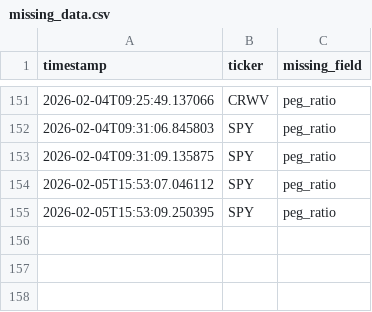
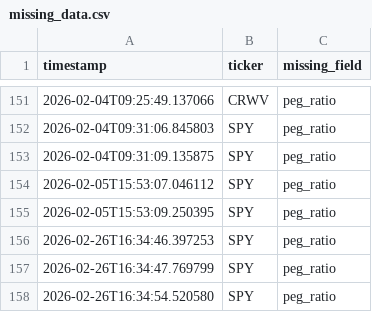
Before and after one commit to vinayakm-93/vinsight, a CSV file: backend/logs/missing_data.csv, drawn as a sheet; only a part is shown, gaps mark what is left out.

Commit message:
feat: v10.0 Scoring Engine and Gemini MCP Client Integration
- Implement Objective 10-Tier Scoring Rubric and Explicit Penalty Badges (Risk Factors)
- Integrate Gemini MCP client into backend capabilities
- Render AI risk factors natively in frontend Dashboard
- Update dynamic documentation (SCORING_ENGINE.md, FEATURES.md)
- Fix backend "google-genai" and "openai" module dependency crash

```diff
--- a/backend/logs/missing_data.csv
+++ b/backend/logs/missing_data.csv
@@ -155 +155,4 @@ timestamp,ticker,missing_field
 2026-02-05T15:53:09.250395,SPY,peg_ratio
+2026-02-26T16:34:46.397253,SPY,peg_ratio
+2026-02-26T16:34:47.769799,SPY,peg_ratio
+2026-02-26T16:34:54.520580,SPY,peg_ratio
```
Also changed, not shown: 23 other files.
